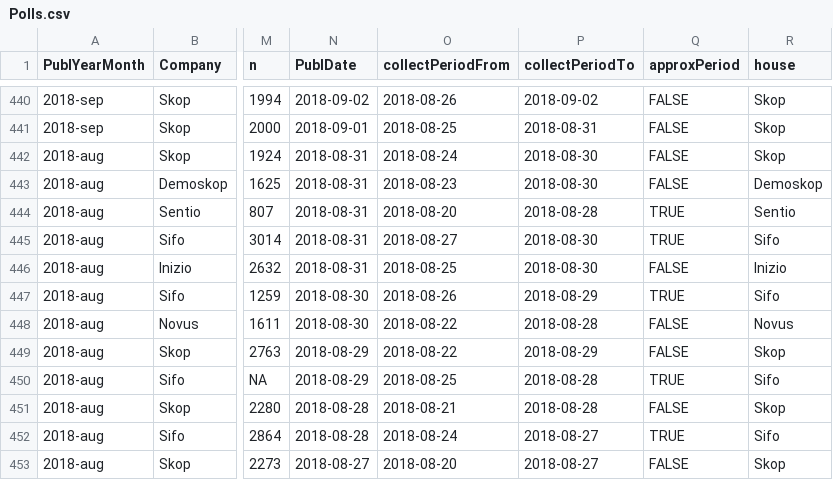
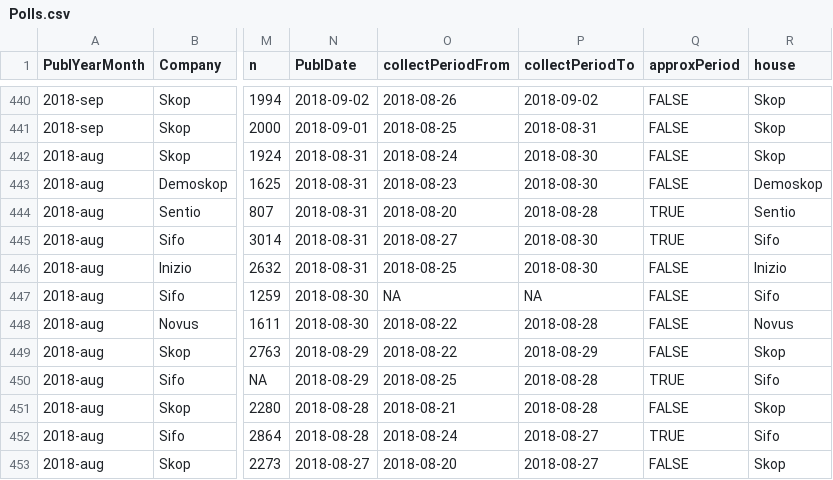
Before and after one commit to MansMeg/SwedishPolls, a CSV file: Data/Polls.csv, drawn as a sheet; only a part is shown, gaps mark what is left out; the diff names each change by its address in the sheet, - before the commit and + after, or states it on an @@ line.

Commit message:
Fixes

```diff
--- a/Data/Polls.csv
+++ b/Data/Polls.csv
-O447 (collectPeriodFrom): 2018-08-26
+O447 (collectPeriodFrom): NA
-P447 (collectPeriodTo): 2018-08-29
+P447 (collectPeriodTo): NA
-Q447 (approxPeriod): TRUE
+Q447 (approxPeriod): FALSE
```
